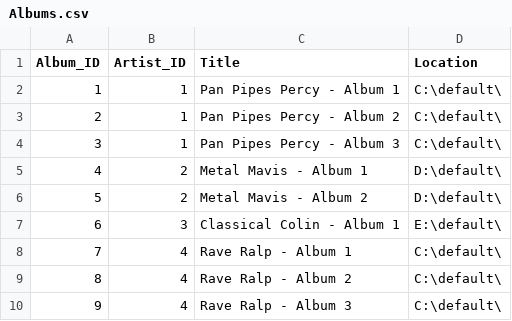
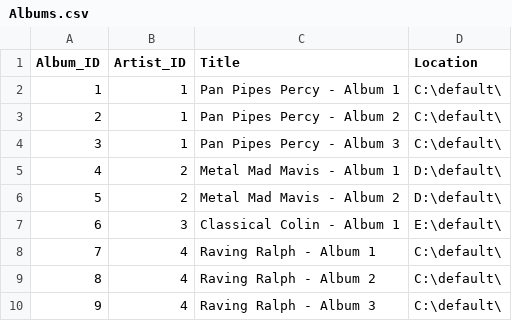
Before and after one commit to Paul-Cheeseman-Java/Music_Library, a CSV file: db-csv/Albums.csv, drawn as a sheet.

```diff
--- a/db-csv/Albums.csv
+++ b/db-csv/Albums.csv
@@ -4,7 +4,7 @@ Album_ID,Artist_ID,Title,Location
 3,1,Pan Pipes Percy - Album 3,C:\default\
-4,2,Metal Mavis - Album 1,D:\default\
-5,2,Metal Mavis - Album 2,D:\default\
+4,2,Metal Mad Mavis - Album 1,D:\default\
+5,2,Metal Mad Mavis - Album 2,D:\default\
 6,3,Classical Colin - Album 1,E:\default\
-7,4,Rave Ralp - Album 1,C:\default\
-8,4,Rave Ralp - Album 2,C:\default\
-9,4,Rave Ralp - Album 3,C:\default\
+7,4,Raving Ralph - Album 1,C:\default\
+8,4,Raving Ralph - Album 2,C:\default\
+9,4,Raving Ralph - Album 3,C:\default\
```
Also changed, not shown: db-csv/Songs.csv, 5 other files.
